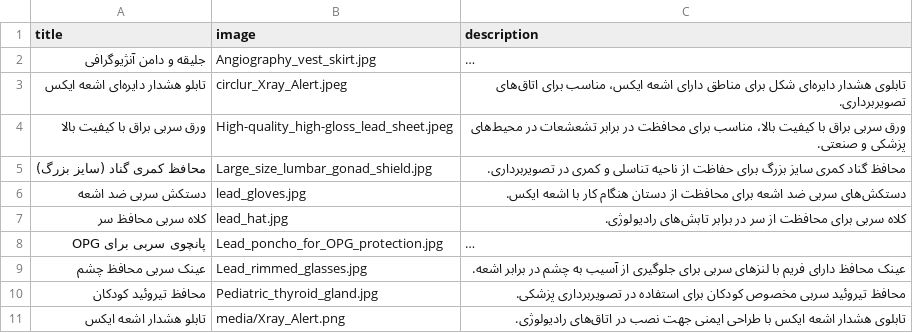
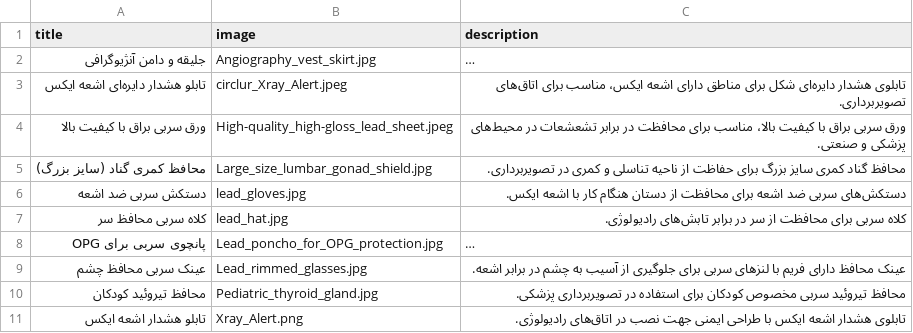
Before and after one commit to mjmajlesi/MedicalEquipment-Project, a CSV file: BackEnd/MEPBE/Products/media/details.csv, drawn as a sheet; long unchanged cells end in ….

Commit message:
solve slug problem in models and getdata file (add base slug and counter for datas) and solve media problem(in api did not show images and we get 404 erorr) and edit images size to 350x400 px

```diff
--- a/BackEnd/MEPBE/Products/media/details.csv
+++ b/BackEnd/MEPBE/Products/media/details.csv
@@ -10,2 +10,2 @@ title,image,description
 محافظ تیروئید کودکان,Pediatric_thyroid_gland.jpg,"محافظ تیروئید سربی مخصوص کودکان برای استفاده در تصویربرداری پزشکی."
-تابلو هشدار اشعه ایکس,media/Xray_Alert.png,"تابلوی هشدار اشعه ایکس با طراحی ایمنی جهت نصب در اتاق‌های رادیولوژی."
+تابلو هشدار اشعه ایکس,Xray_Alert.png,"تابلوی هشدار اشعه ایکس با طراحی ایمنی جهت نصب در اتاق‌های رادیولوژی."
```
Also changed, not shown: 14 other files.
